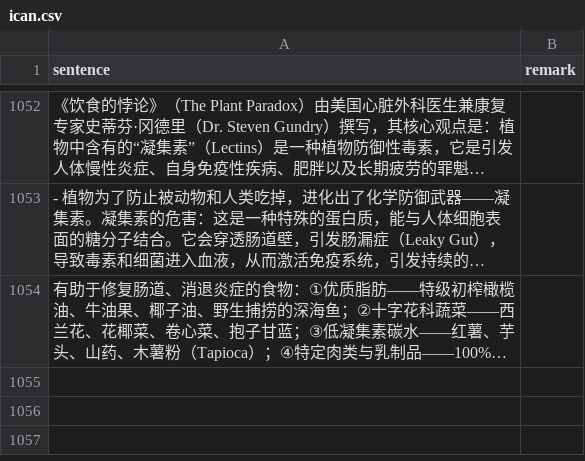
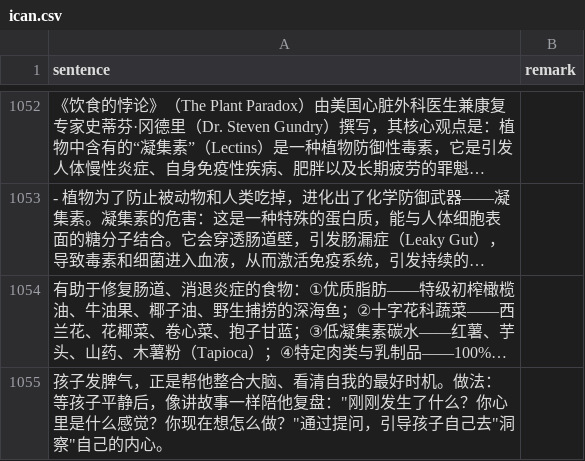
Before and after one commit to HenryLoveMiller/ja, a CSV file: ican.csv, drawn as a sheet; only a part is shown, gaps mark what is left out; long unchanged cells end in …; the diff names each change by its address in the sheet, - before the commit and + after, or states it on an @@ line.

Commit message:
Add ican: 发脾气是整合大脑、看清自我的时机

```diff
--- a/ican.csv
+++ b/ican.csv
+row 1055: 孩子发脾气，正是帮他整合大脑、看清自我的最好时机。做法：等孩子平静后，像讲故事一样陪他复盘："刚刚发生了什么？你心里是什么感觉？你现在想怎么做？"通过提问，引导孩子自己去"洞察"自己的内心。
```
